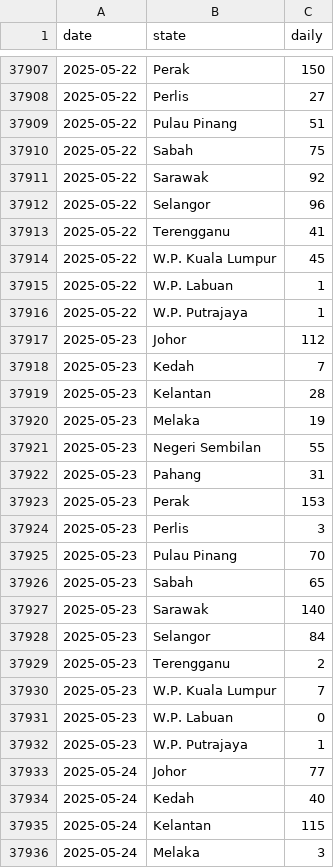
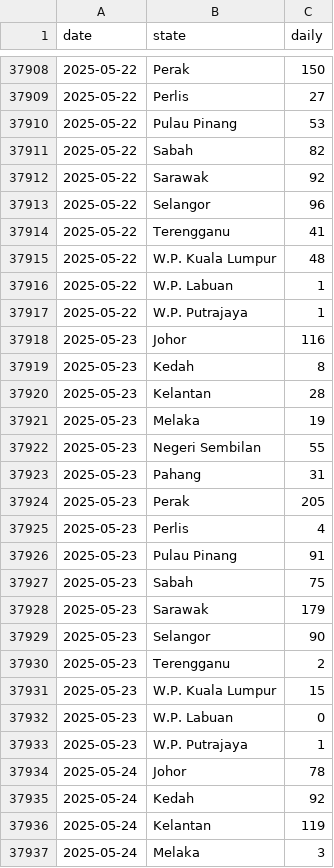
Before and after one commit to MoH-Malaysia/data-pekab40-public, a CSV file: screenings_state.csv, drawn as a sheet; only a part is shown, gaps mark what is left out; the diff covers the shown part only.

Commit message:
Update: 2025-05-29

```diff
--- a/screenings_state.csv
+++ b/screenings_state.csv
@@ -37908,4 +37909,4 @@ date,state,daily
 2025-05-22,Perlis,27
-2025-05-22,Pulau Pinang,51
-2025-05-22,Sabah,75
+2025-05-22,Pulau Pinang,53
+2025-05-22,Sabah,82
 2025-05-22,Sarawak,92
@@ -37913,7 +37914,7 @@ date,state,daily
 2025-05-22,Terengganu,41
-2025-05-22,W.P. Kuala Lumpur,45
+2025-05-22,W.P. Kuala Lumpur,48
 2025-05-22,W.P. Labuan,1
 2025-05-22,W.P. Putrajaya,1
-2025-05-23,Johor,112
-2025-05-23,Kedah,7
+2025-05-23,Johor,116
+2025-05-23,Kedah,8
 2025-05-23,Kelantan,28
@@ -37922,15 +37923,15 @@ date,state,daily
 2025-05-23,Pahang,31
-2025-05-23,Perak,153
-2025-05-23,Perlis,3
-2025-05-23,Pulau Pinang,70
-2025-05-23,Sabah,65
-2025-05-23,Sarawak,140
-2025-05-23,Selangor,84
+2025-05-23,Perak,205
+2025-05-23,Perlis,4
+2025-05-23,Pulau Pinang,91
+2025-05-23,Sabah,75
+2025-05-23,Sarawak,179
+2025-05-23,Selangor,90
 2025-05-23,Terengganu,2
-2025-05-23,W.P. Kuala Lumpur,7
+2025-05-23,W.P. Kuala Lumpur,15
 2025-05-23,W.P. Labuan,0
 2025-05-23,W.P. Putrajaya,1
-2025-05-24,Johor,77
-2025-05-24,Kedah,40
-2025-05-24,Kelantan,115
+2025-05-24,Johor,78
+2025-05-24,Kedah,92
+2025-05-24,Kelantan,119
 2025-05-24,Melaka,3
```
Also changed, not shown: 17 added rows and 93 edited cells elsewhere in this file.
